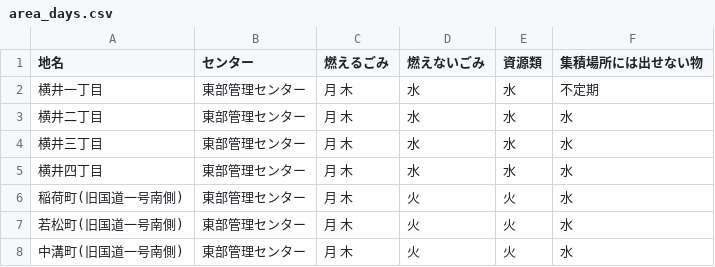
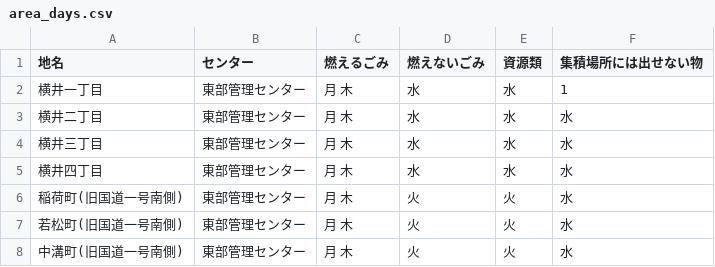
Before and after one commit to shimasho/5374, a CSV file: data/area_days.csv, drawn as a sheet; only a part is shown.

Commit message:
Update area_days.csv

```diff
--- a/data/area_days.csv
+++ b/data/area_days.csv
@@ -1,3 +1,3 @@
 地名,センター,燃えるごみ,燃えないごみ,資源類,集積場所には出せない物
-横井一丁目,東部管理センター,月 木,水,水,不定期
+横井一丁目,東部管理センター,月 木,水,水,1
 横井二丁目,東部管理センター,月 木,水,水,水
```
